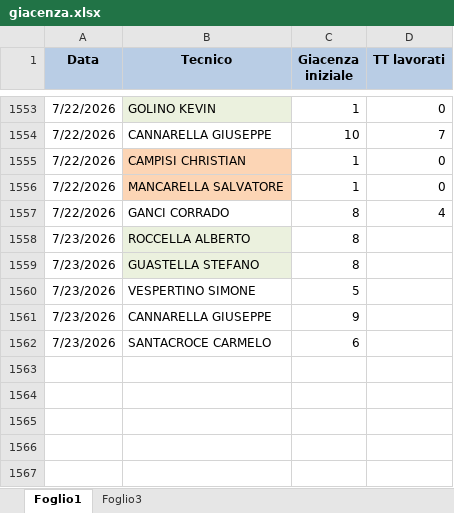
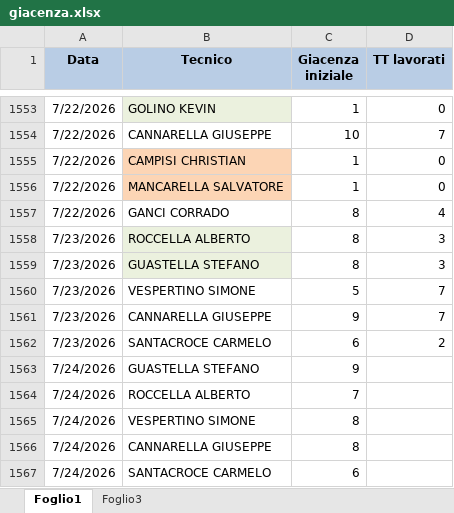
Before and after one commit to lbianco11197/Avanzamento-Impulsiva-v2, an Excel workbook: giacenza.xlsx, sheet Foglio1, drawn as a sheet; only a part is shown, gaps mark what is left out; values as stored, in another font and other column widths than the file's, no borders; the diff names each change by its address in the sheet, - before the commit and + after, or states it on an @@ line.

Commit message:
Aggiornato giacenza.xlsx da lbianco via Streamlit

```diff
--- a/giacenza.xlsx (sheet Foglio1)
+++ b/giacenza.xlsx (sheet Foglio1)
-D1558:D1559 (TT lavorati): (empty)
+D1558:D1559 (TT lavorati): 3
-D1560:D1561 (TT lavorati): (empty)
+D1560:D1561 (TT lavorati): 7
-D1562 (TT lavorati): (empty)
+D1562 (TT lavorati): 2
+row 1563: 7/24/2026 | GUASTELLA STEFANO | 9
+row 1564: 7/24/2026 | ROCCELLA ALBERTO | 7
+row 1565: 7/24/2026 | VESPERTINO SIMONE | 8
+row 1566: 7/24/2026 | CANNARELLA GIUSEPPE | 8
+row 1567: 7/24/2026 | SANTACROCE CARMELO | 6
```
